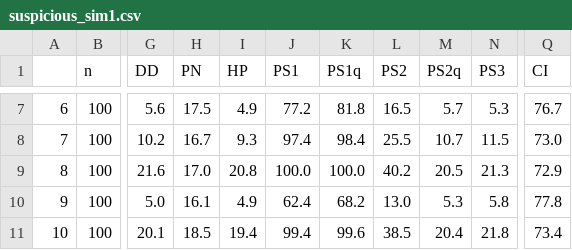
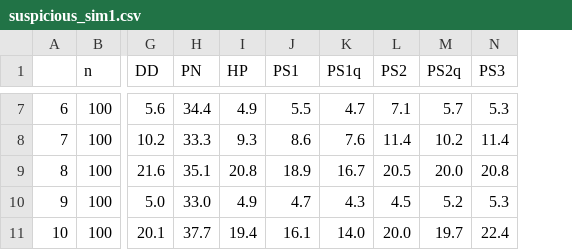
Before and after one commit to cnlubianski/survey-weight, a CSV file: suspicious_sim1.csv, drawn as a sheet; only a part is shown, gaps mark what is left out; the diff covers the shown part only; the diff names each change by its address in the sheet, - before the commit and + after, or states it on an @@ line.

```diff
--- a/suspicious_sim1.csv
+++ b/suspicious_sim1.csv
-column Q (CI), rows 7-11: 76.7 | 73.0 | 72.9 | 77.8 | 73.4
-H7 (PN): 17.5
+H7 (PN): 34.4
-J7 (PS1): 77.2
+J7 (PS1): 5.5
-K7 (PS1q): 81.8
+K7 (PS1q): 4.7
-L7 (PS2): 16.5
+L7 (PS2): 7.1
-H8 (PN): 16.7
+H8 (PN): 33.3
-J8 (PS1): 97.4
+J8 (PS1): 8.6
-K8 (PS1q): 98.4
+K8 (PS1q): 7.6
-L8 (PS2): 25.5
+L8 (PS2): 11.4
-M8 (PS2q): 10.7
+M8 (PS2q): 10.2
-N8 (PS3): 11.5
+N8 (PS3): 11.4
-H9 (PN): 17.0
+H9 (PN): 35.1
-J9 (PS1): 100.0
+J9 (PS1): 18.9
-K9 (PS1q): 100.0
+K9 (PS1q): 16.7
-L9 (PS2): 40.2
+L9 (PS2): 20.5
-M9 (PS2q): 20.5
+M9 (PS2q): 20.0
-N9 (PS3): 21.3
+N9 (PS3): 20.8
-H10 (PN): 16.1
+H10 (PN): 33.0
-J10 (PS1): 62.4
+J10 (PS1): 4.7
-K10 (PS1q): 68.2
+K10 (PS1q): 4.3
-L10 (PS2): 13.0
+L10 (PS2): 4.5
-M10 (PS2q): 5.3
+M10 (PS2q): 5.2
-N10 (PS3): 5.8
+N10 (PS3): 5.3
-H11 (PN): 18.5
+H11 (PN): 37.7
-J11 (PS1): 99.4
+J11 (PS1): 16.1
-K11 (PS1q): 99.6
+K11 (PS1q): 14.0
-L11 (PS2): 38.5
+L11 (PS2): 20.0
-M11 (PS2q): 20.4
+M11 (PS2q): 19.7
-N11 (PS3): 21.8
+N11 (PS3): 22.4
```
Also changed, not shown: 150 edited cells elsewhere in this file, 1 other file.
